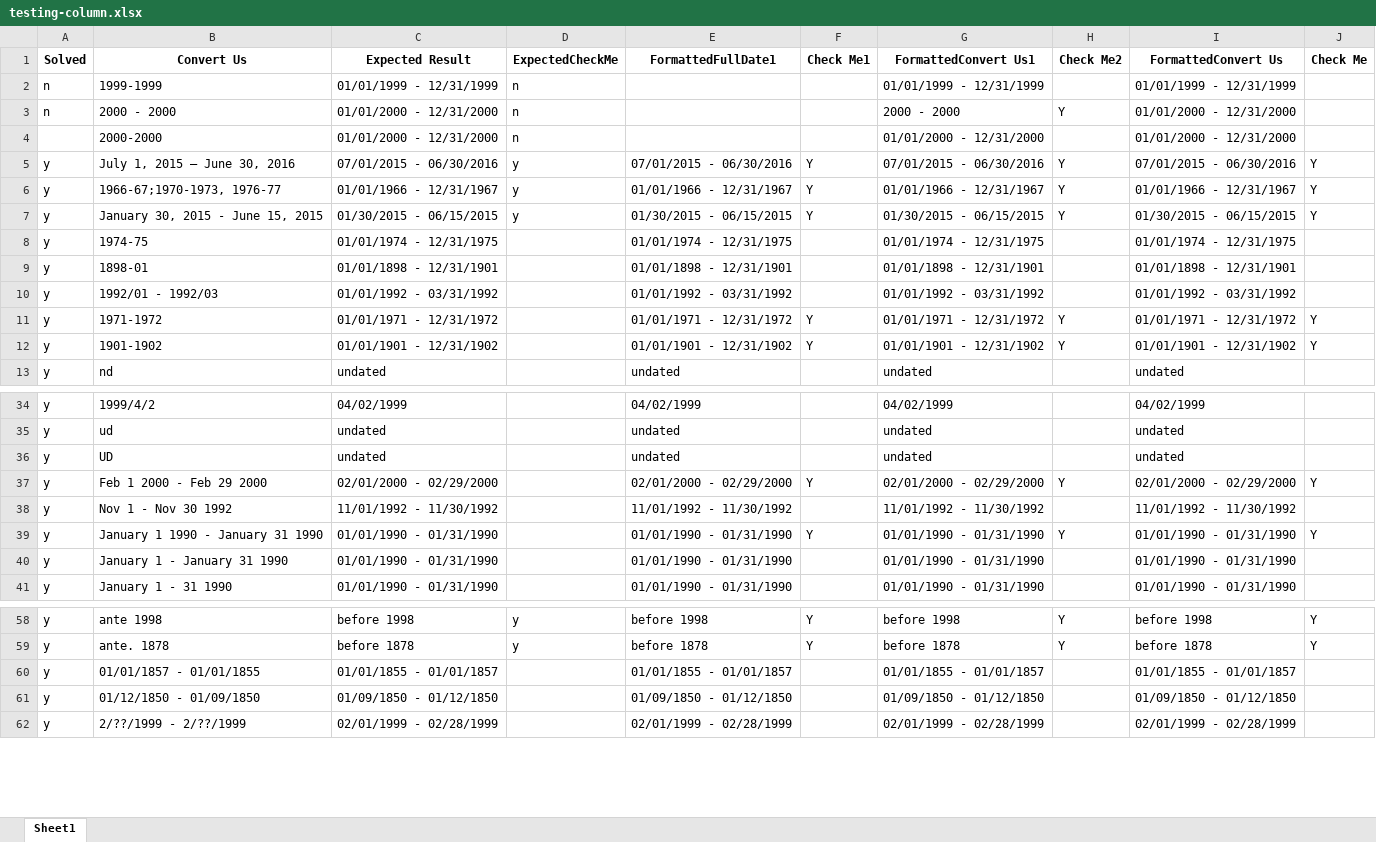
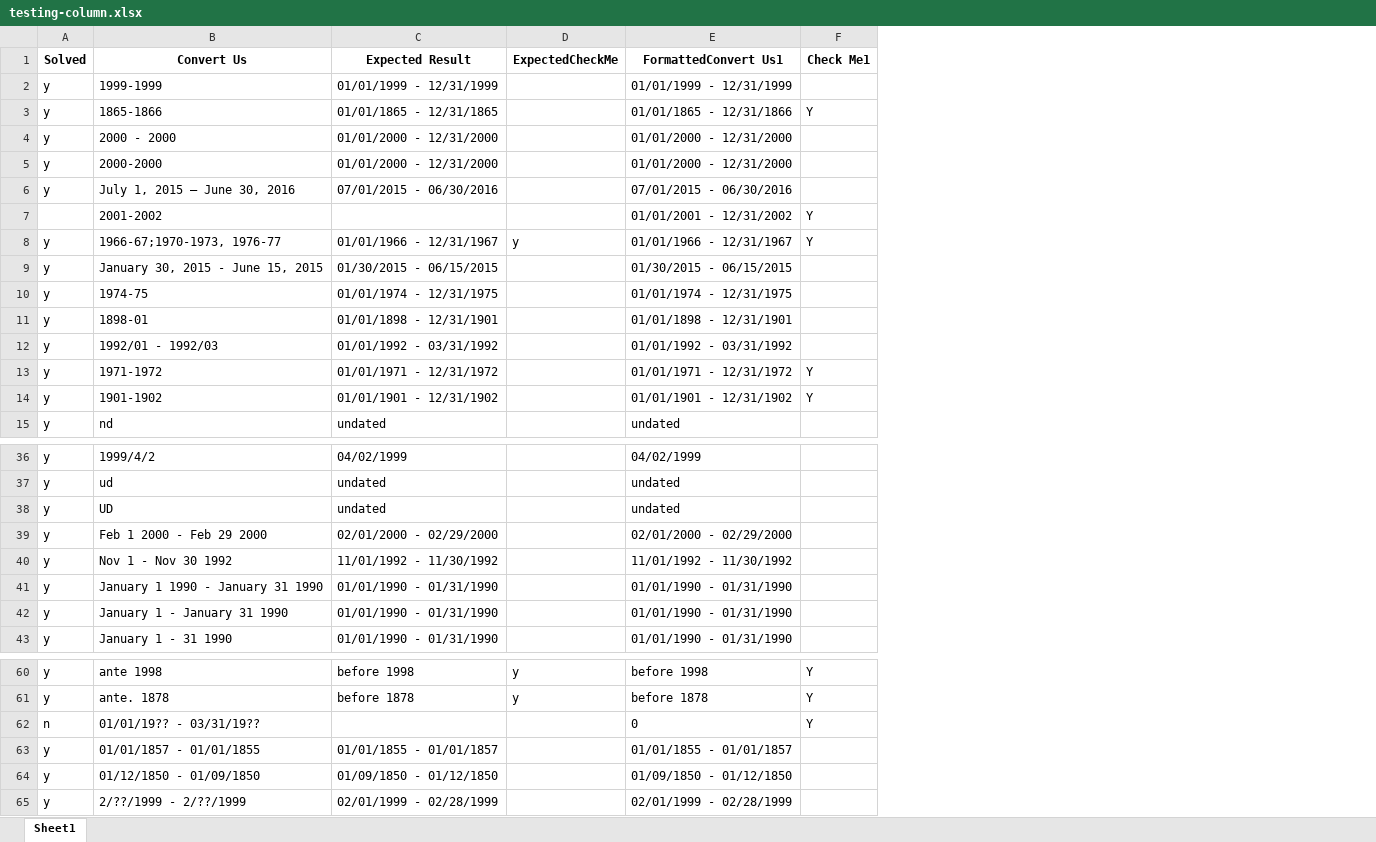
Before and after one commit to dpa-snyder/dates-formatter, an Excel workbook: test-files/testing-column.xlsx, sheet Sheet1, drawn as a sheet; only a part is shown, gaps mark what is left out; values as stored, in another font and other column widths than the file's, no borders; removed rows and columns are numbered as before the commit, all else as after; the diff covers the shown part only; the diff names each change by its address in the sheet, - before the commit and + after, or states it on an @@ line.

Commit message:
updated check me aggressivness

```diff
--- a/test-files/testing-column.xlsx (sheet Sheet1)
+++ b/test-files/testing-column.xlsx (sheet Sheet1)
-column G (FormattedConvert Us1), rows 2-13: 01/01/1999 - 12/31/1999 | 2000 - 2000 | 01/01/2000 - 12/31/2000 | 07/01/2015 - 06/30/2016 | 01/01/1966 - 12/31/1967 | 01/30/2015 - 06/15/2015 | 01/01/1974 - 12/31/1975 | 01/01/1898 - 12/31/1901 | 01/01/1992 - 03/31/1992 | 01/01/1971 - 12/31/1972 | 01/01/1901 - 12/31/1902 | undated; rows 34-41: 04/02/1999 | undated | undated | 02/01/2000 - 02/29/2000 | 11/01/1992 - 11/30/1992 | 01/01/1990 - 01/31/1990 | 01/01/1990 - 01/31/1990 | 01/01/1990 - 01/31/1990; rows 58-62: before 1998 | before 1878 | 01/01/1855 - 01/01/1857 | 01/09/1850 - 01/12/1850 | 02/01/1999 - 02/28/1999
-column H (Check Me2), rows 3-12: Y |  | Y | Y | Y |  |  |  | Y | Y; rows 37-39: Y |  | Y; rows 58-59: Y | Y
-column I (FormattedConvert Us), rows 2-13: 01/01/1999 - 12/31/1999 | 01/01/2000 - 12/31/2000 | 01/01/2000 - 12/31/2000 | 07/01/2015 - 06/30/2016 | 01/01/1966 - 12/31/1967 | 01/30/2015 - 06/15/2015 | 01/01/1974 - 12/31/1975 | 01/01/1898 - 12/31/1901 | 01/01/1992 - 03/31/1992 | 01/01/1971 - 12/31/1972 | 01/01/1901 - 12/31/1902 | undated; rows 34-41: 04/02/1999 | undated | undated | 02/01/2000 - 02/29/2000 | 11/01/1992 - 11/30/1992 | 01/01/1990 - 01/31/1990 | 01/01/1990 - 01/31/1990 | 01/01/1990 - 01/31/1990; rows 58-62: before 1998 | before 1878 | 01/01/1855 - 01/01/1857 | 01/09/1850 - 01/12/1850 | 02/01/1999 - 02/28/1999
-column J (Check Me), rows 5-12: Y | Y | Y |  |  |  | Y | Y; rows 37-39: Y |  | Y; rows 58-59: Y | Y
-E1: FormattedFullDate1
+E1: FormattedConvert Us1
-A2 (Solved): n
+A2 (Solved): y
-D2 (ExpectedCheckMe): n
+D2 (ExpectedCheckMe): (empty)
-E2 (FormattedConvert Us1): (empty)
+E2 (FormattedConvert Us1): 01/01/1999 - 12/31/1999
+row 3: y | 1865-1866 | 01/01/1865 - 12/31/1865 |  | 01/01/1865 - 12/31/1866 | Y
-A4 (Solved): n
+A4 (Solved): y
-D4:D5 (ExpectedCheckMe): n
+D4:D5 (ExpectedCheckMe): (empty)
-E4:E5 (FormattedConvert Us1): (empty)
+E4:E5 (FormattedConvert Us1): 01/01/2000 - 12/31/2000
-A5 (Solved): (empty)
+A5 (Solved): y
-D6 (ExpectedCheckMe): y
+D6 (ExpectedCheckMe): (empty)
-F6 (Check Me1): Y
+F6 (Check Me1): (empty)
+row 7:  | 2001-2002 |  |  | 01/01/2001 - 12/31/2002 | Y
-D9 (ExpectedCheckMe): y
+D9 (ExpectedCheckMe): (empty)
-F9 (Check Me1): Y
+F9 (Check Me1): (empty)
-F39 (Check Me1): Y
+F39 (Check Me1): (empty)
-F41 (Check Me1): Y
+F41 (Check Me1): (empty)
+row 62: n | 01/01/19?? - 03/31/19?? |  |  | 0 | Y
```
Also changed, not shown: 21 edited cells elsewhere in this sheet, 2 other files.
